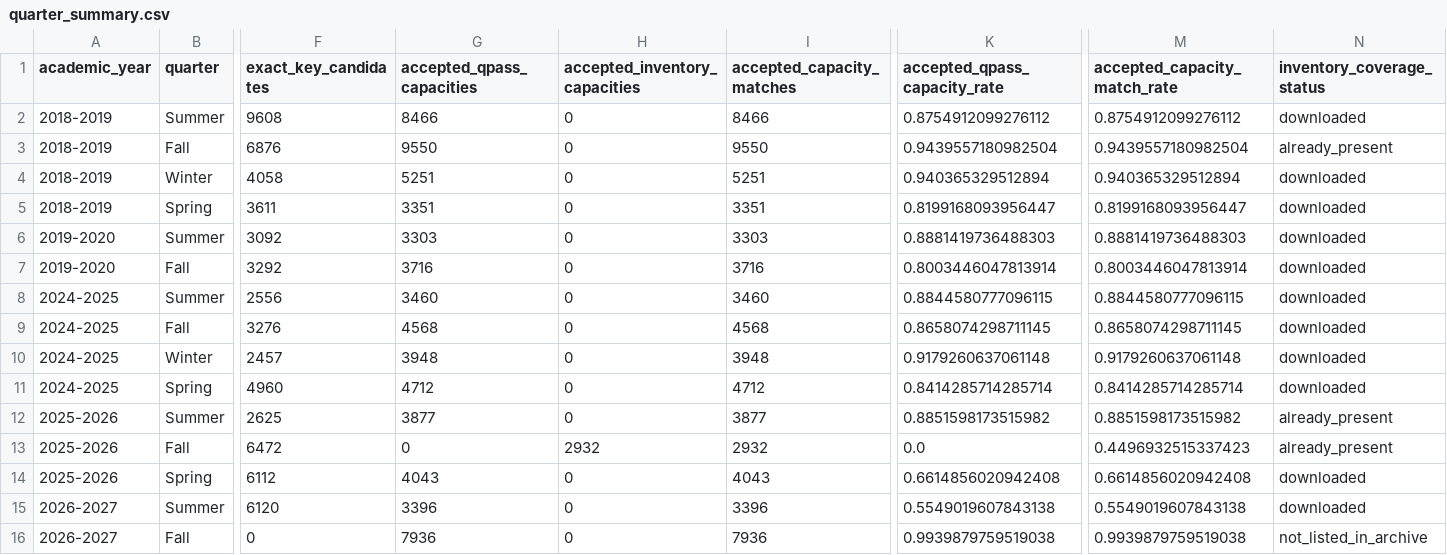
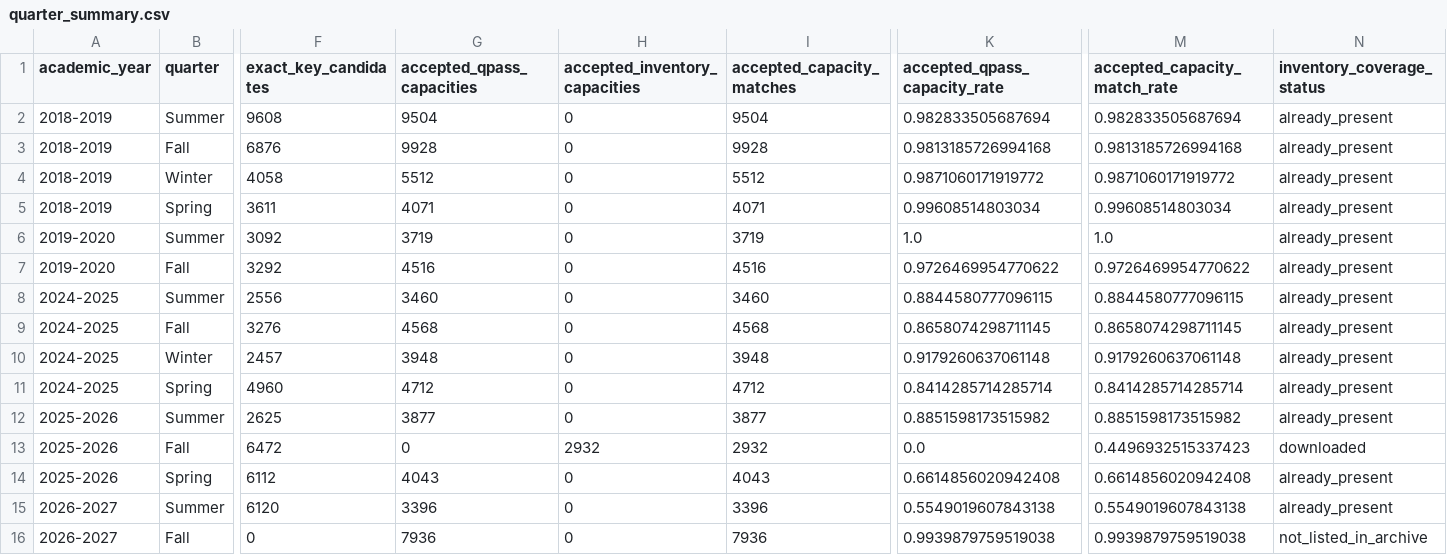
Before and after one commit to yraclimaco/parksmart, a CSV file: results/capacity_matching/deliverables/quarter_summary.csv, drawn as a sheet; only a part is shown, gaps mark what is left out; the diff names each change by its address in the sheet, - before the commit and + after, or states it on an @@ line.

```diff
--- a/results/capacity_matching/deliverables/quarter_summary.csv
+++ b/results/capacity_matching/deliverables/quarter_summary.csv
-G2 (accepted_qpass_capacities): 8466
+G2 (accepted_qpass_capacities): 9504
-I2 (accepted_capacity_matches): 8466
+I2 (accepted_capacity_matches): 9504
-K2 (accepted_qpass_capacity_rate): 0.8754912099276112
+K2 (accepted_qpass_capacity_rate): 0.982833505687694
-M2 (accepted_capacity_match_rate): 0.8754912099276112
+M2 (accepted_capacity_match_rate): 0.982833505687694
-N2 (inventory_coverage_status): downloaded
+N2 (inventory_coverage_status): already_present
-G3 (accepted_qpass_capacities): 9550
+G3 (accepted_qpass_capacities): 9928
-I3 (accepted_capacity_matches): 9550
+I3 (accepted_capacity_matches): 9928
-K3 (accepted_qpass_capacity_rate): 0.9439557180982504
+K3 (accepted_qpass_capacity_rate): 0.9813185726994168
-M3 (accepted_capacity_match_rate): 0.9439557180982504
+M3 (accepted_capacity_match_rate): 0.9813185726994168
-G4 (accepted_qpass_capacities): 5251
+G4 (accepted_qpass_capacities): 5512
-I4 (accepted_capacity_matches): 5251
+I4 (accepted_capacity_matches): 5512
-K4 (accepted_qpass_capacity_rate): 0.940365329512894
+K4 (accepted_qpass_capacity_rate): 0.9871060171919772
-M4 (accepted_capacity_match_rate): 0.940365329512894
+M4 (accepted_capacity_match_rate): 0.9871060171919772
-N4:N11 (inventory_coverage_status): downloaded
+N4:N11 (inventory_coverage_status): already_present
-G5 (accepted_qpass_capacities): 3351
+G5 (accepted_qpass_capacities): 4071
-I5 (accepted_capacity_matches): 3351
+I5 (accepted_capacity_matches): 4071
-K5 (accepted_qpass_capacity_rate): 0.8199168093956447
+K5 (accepted_qpass_capacity_rate): 0.99608514803034
-M5 (accepted_capacity_match_rate): 0.8199168093956447
+M5 (accepted_capacity_match_rate): 0.99608514803034
-G6 (accepted_qpass_capacities): 3303
+G6 (accepted_qpass_capacities): 3719
-I6 (accepted_capacity_matches): 3303
+I6 (accepted_capacity_matches): 3719
-K6 (accepted_qpass_capacity_rate): 0.8881419736488303
+K6 (accepted_qpass_capacity_rate): 1.0
-M6 (accepted_capacity_match_rate): 0.8881419736488303
+M6 (accepted_capacity_match_rate): 1.0
-G7 (accepted_qpass_capacities): 3716
+G7 (accepted_qpass_capacities): 4516
-I7 (accepted_capacity_matches): 3716
+I7 (accepted_capacity_matches): 4516
-K7 (accepted_qpass_capacity_rate): 0.8003446047813914
+K7 (accepted_qpass_capacity_rate): 0.9726469954770622
-M7 (accepted_capacity_match_rate): 0.8003446047813914
+M7 (accepted_capacity_match_rate): 0.9726469954770622
-N13 (inventory_coverage_status): already_present
+N13 (inventory_coverage_status): downloaded
-N14:N15 (inventory_coverage_status): downloaded
+N14:N15 (inventory_coverage_status): already_present
```
Also changed, not shown: results/capacity_matching/deliverables/inventory_coverage.csv, results/capacity_matching/deliverables/inventory_sources.csv, 21 other files.
